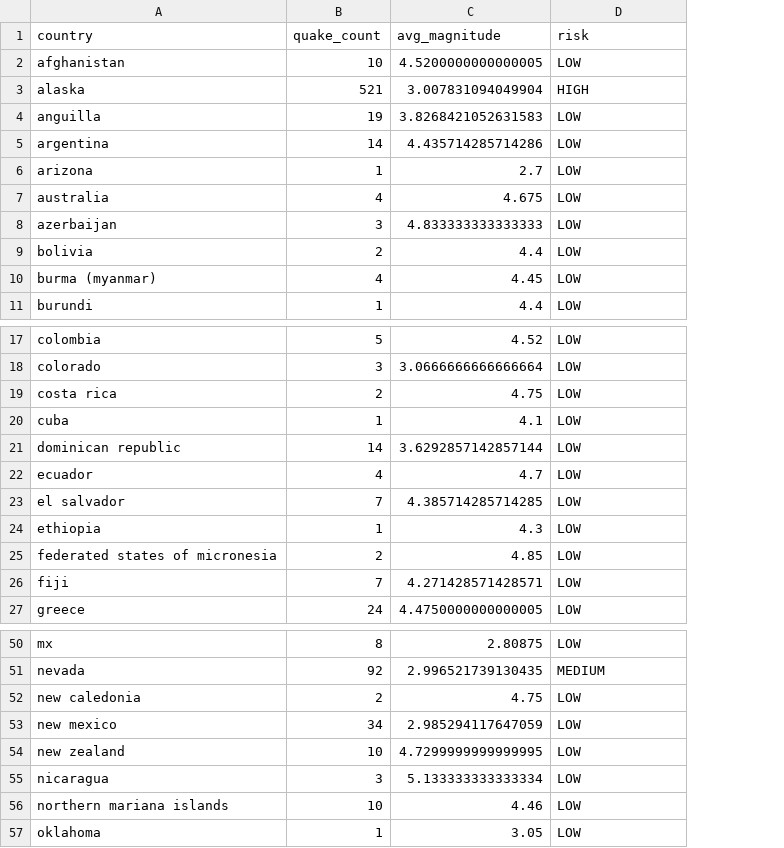
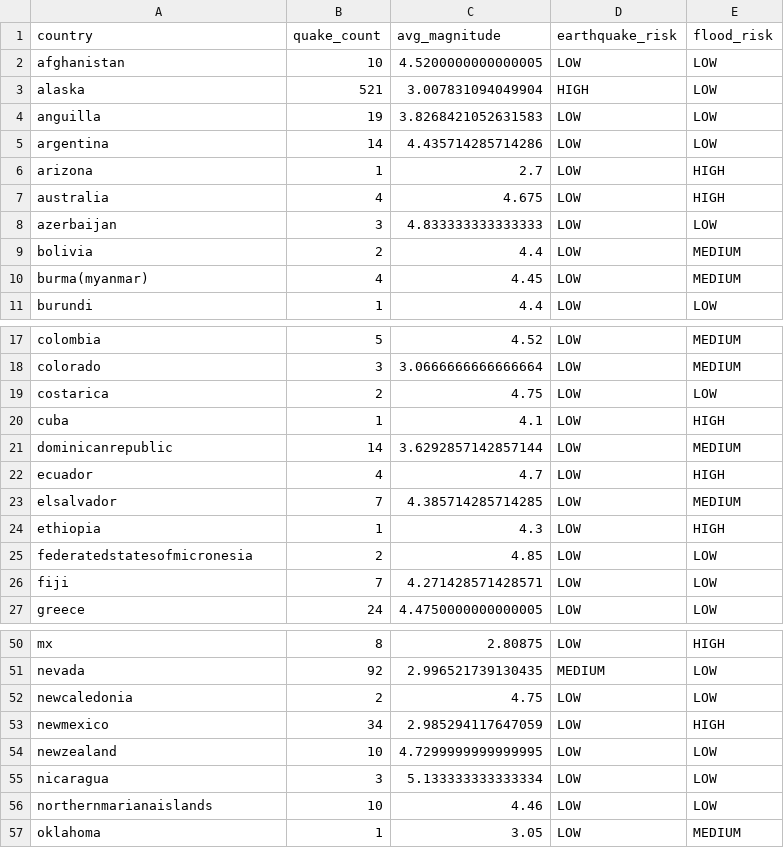
Before and after one commit to varungehlaut672-crypto/disstrack, a CSV file: backend/data/processed.csv, drawn as a sheet; only a part is shown, gaps mark what is left out; the diff covers the shown part only; the diff names each change by its address in the sheet, - before the commit and + after, or states it on an @@ line.

```diff
--- a/backend/data/processed.csv
+++ b/backend/data/processed.csv
+column E (flood_risk), rows 2-11: LOW | LOW | LOW | LOW | HIGH | HIGH | LOW | MEDIUM | MEDIUM | LOW; rows 17-27: MEDIUM | MEDIUM | LOW | HIGH | MEDIUM | HIGH | MEDIUM | HIGH | LOW | LOW | LOW; rows 50-57: HIGH | LOW | LOW | HIGH | LOW | LOW | LOW | MEDIUM
-D1: risk
+D1: earthquake_risk
-A10 (country): burma (myanmar)
+A10 (country): burma(myanmar)
-A19 (country): costa rica
+A19 (country): costarica
-A21 (country): dominican republic
+A21 (country): dominicanrepublic
-A23 (country): el salvador
+A23 (country): elsalvador
-A25 (country): federated states of micronesia
+A25 (country): federatedstatesofmicronesia
-A52 (country): new caledonia
+A52 (country): newcaledonia
-A53 (country): new mexico
+A53 (country): newmexico
-A54 (country): new zealand
+A54 (country): newzealand
-A56 (country): northern mariana islands
+A56 (country): northernmarianaislands
```
Also changed, not shown: 10 edited cells elsewhere in this file.
